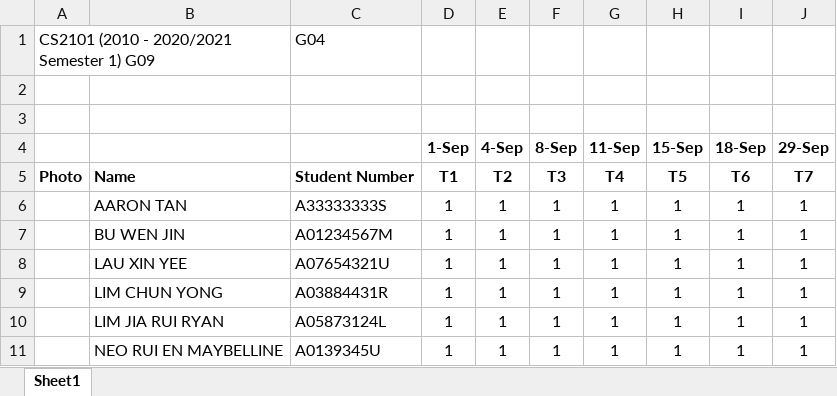
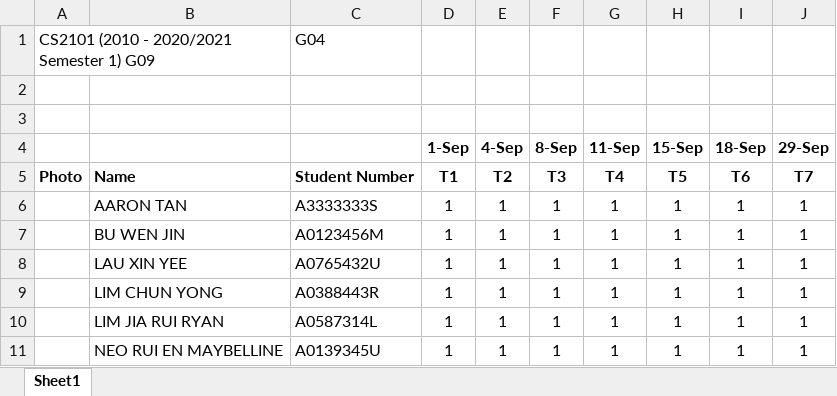
Before and after one commit to xinyee20/tp, an Excel workbook: CS2101_G04.xlsx, sheet Sheet1, drawn as a sheet; values as stored, in another font and other column widths than the file's, no borders; charts and pictures not drawn; the diff names each change by its address in the sheet, - before the commit and + after, or states it on an @@ line.

Commit message:
Reduce studentNo in excel sheet to 9 characters long

```diff
--- a/CS2101_G04.xlsx (sheet Sheet1)
+++ b/CS2101_G04.xlsx (sheet Sheet1)
-C6: A33333333S
+C6: A3333333S
-C7: A01234567M
+C7: A0123456M
-C8: A07654321U
+C8: A0765432U
-C9: A03884431R
+C9: A0388443R
-C10: A05873124L
+C10: A0587314L
```
Also changed, not shown: charts or pictures.
